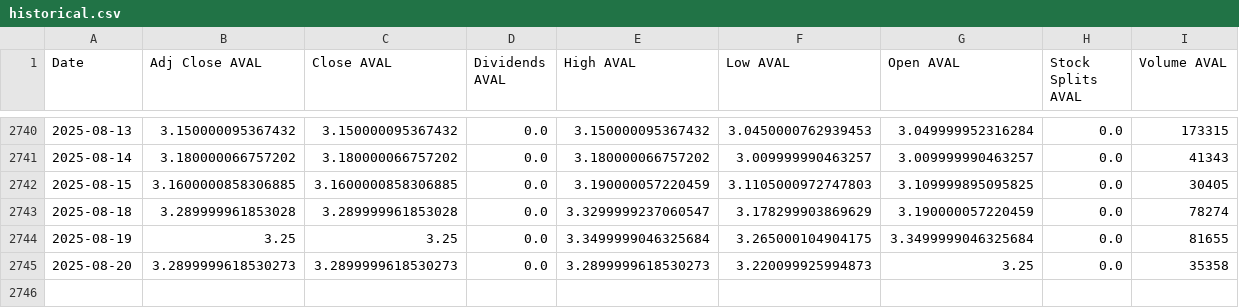
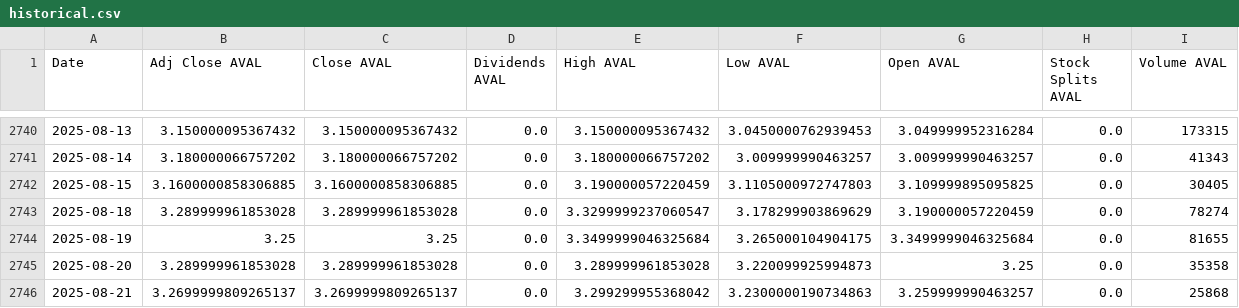
Before and after one commit to paezdev/proyecto_integrado_v_colcap-tracker, a CSV file: src/static/data/historical.csv, drawn as a sheet; only a part is shown, gaps mark what is left out.

```diff
--- a/src/static/data/historical.csv
+++ b/src/static/data/historical.csv
@@ -2744,2 +2744,3 @@ Date,Adj Close AVAL,Close AVAL,Dividends AVAL,High AVAL,Low AVAL,Open AVAL,Stock
 2025-08-19,3.25,3.25,0.0,3.3499999046325684,3.265000104904175,3.3499999046325684,0.0,81655
-2025-08-20,3.2899999618530273,3.2899999618530273,0.0,3.2899999618530273,3.220099925994873,3.25,0.0,35358
+2025-08-20,3.289999961853028,3.289999961853028,0.0,3.289999961853028,3.220099925994873,3.25,0.0,35358
+2025-08-21,3.2699999809265137,3.2699999809265137,0.0,3.299299955368042,3.2300000190734863,3.259999990463257,0.0,25868
```
Also changed, not shown: 6 other files.
